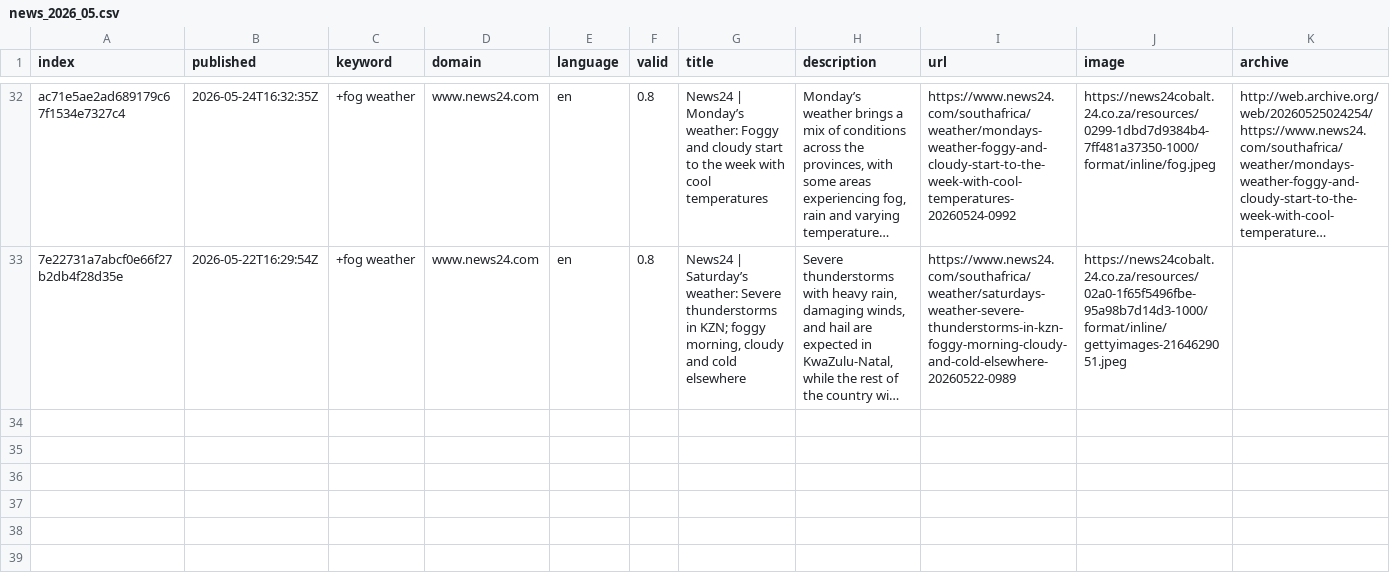
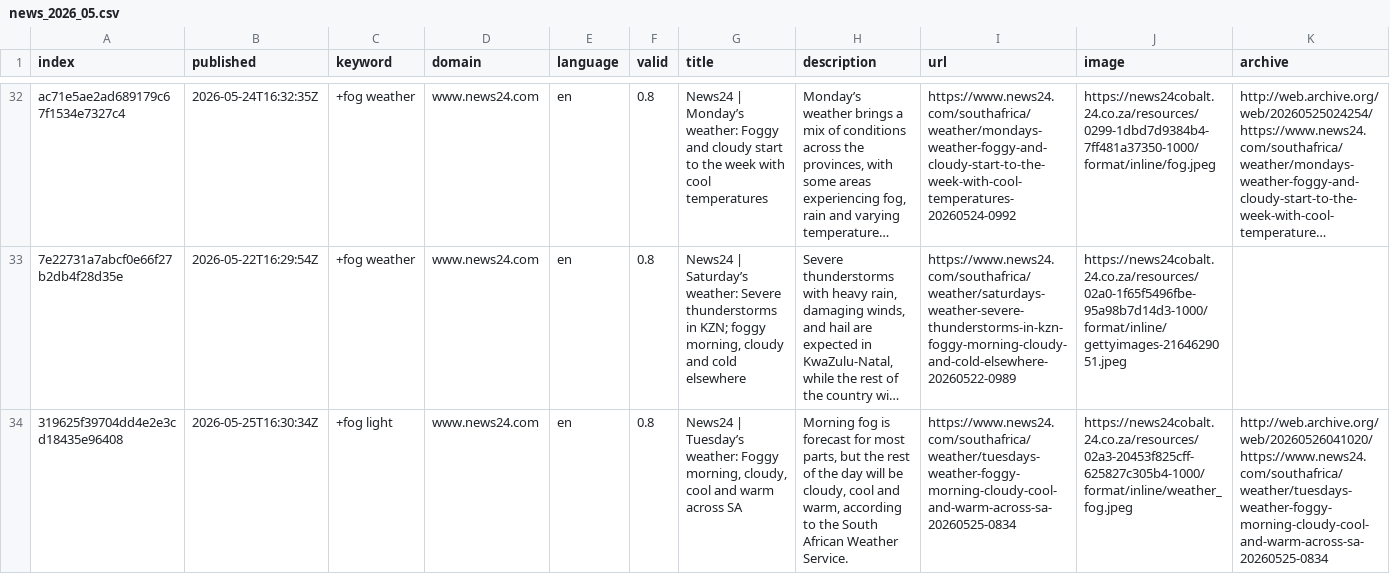
Before and after one commit to svpblank1/FogIsComing, a CSV file: csv/news_2026_05.csv, drawn as a sheet; only a part is shown, gaps mark what is left out; long unchanged cells end in …; rows hold the shown columns only; the diff names each change by its address in the sheet, - before the commit and + after, or states it on an @@ line.

```diff
--- a/csv/news_2026_05.csv
+++ b/csv/news_2026_05.csv
+row 34: 319625f39704dd4e2e3cd18435e96408 | 2026-05-25T16:30:34Z | +fog light | www.news24.com | en | 0.8 | News24 | Tuesday’s weather: Foggy morning, cloudy, cool and warm across SA | Morning fog is forecast for most parts, but the rest of the day will be cloudy, cool and warm, according to the South African Weather Service. | https://www.news24.com/southafrica/weather/tuesdays-weather-foggy-morning-cloudy-cool-and-warm-across-sa-20260525-0834 | https://news24cobalt.24.co.za/resources/02a3-20453f825cff-625827c305b4-1000/format/inline/weather_fog.jpeg | http://web.archive.org/web/20260526041020/https://www.news24.com/southafrica/weather/tuesdays-weather-foggy-morning-cloudy-cool-and-warm-across-sa-20260525-0834
```
Also changed, not shown: keywords.csv.
